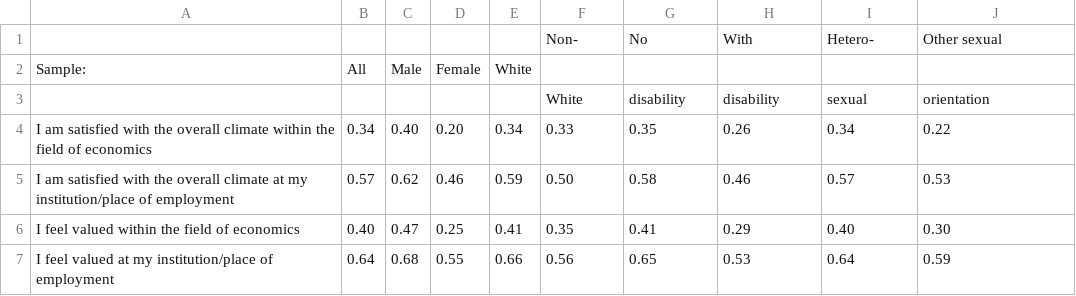
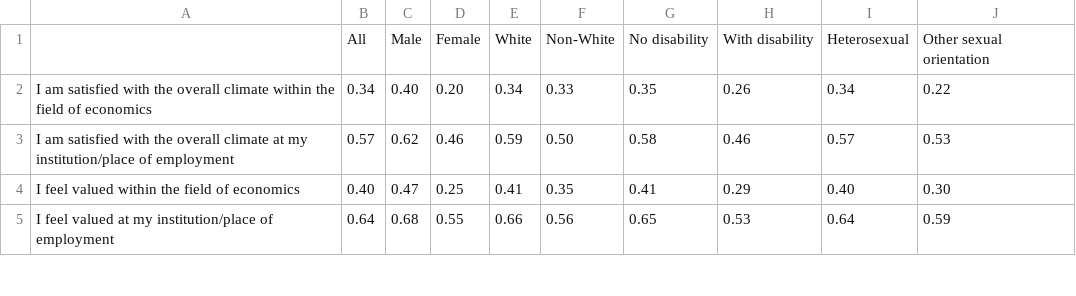
Before and after one commit to paulgp/aea_survey, a CSV file: table2-general-climate.csv, drawn as a sheet; only a part is shown.

Commit message:
Table 1 to 3

```diff
--- a/table2-general-climate.csv
+++ b/table2-general-climate.csv
@@ -1,4 +1,2 @@
-"",,,,,Non-,No,With,Hetero-,Other sexual
-Sample:,All,Male,Female,White,,,,,
-"",,,,,White,disability,disability,sexual,orientation
+,All,Male,Female,White,Non-White,No disability,With disability,Heterosexual,Other sexual orientation
 I am satisfied with the overall climate within the field of economics,0.34,0.40,0.20,0.34,0.33,0.35,0.26,0.34,0.22
```
Also changed, not shown: table1-respondents.csv, table2a-general-climate-female-only.csv, 3 other files.
